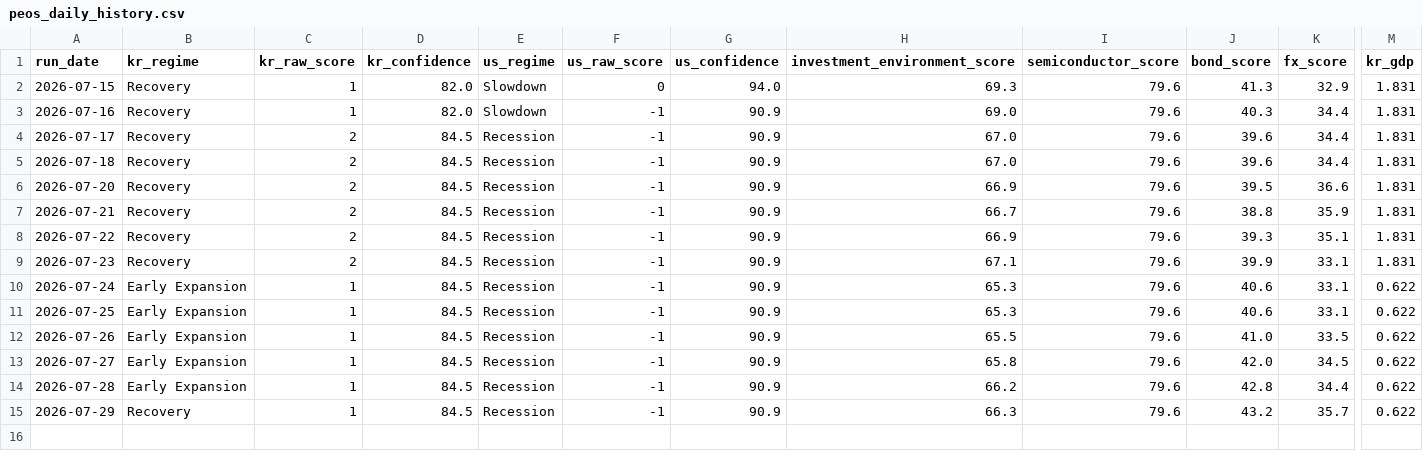
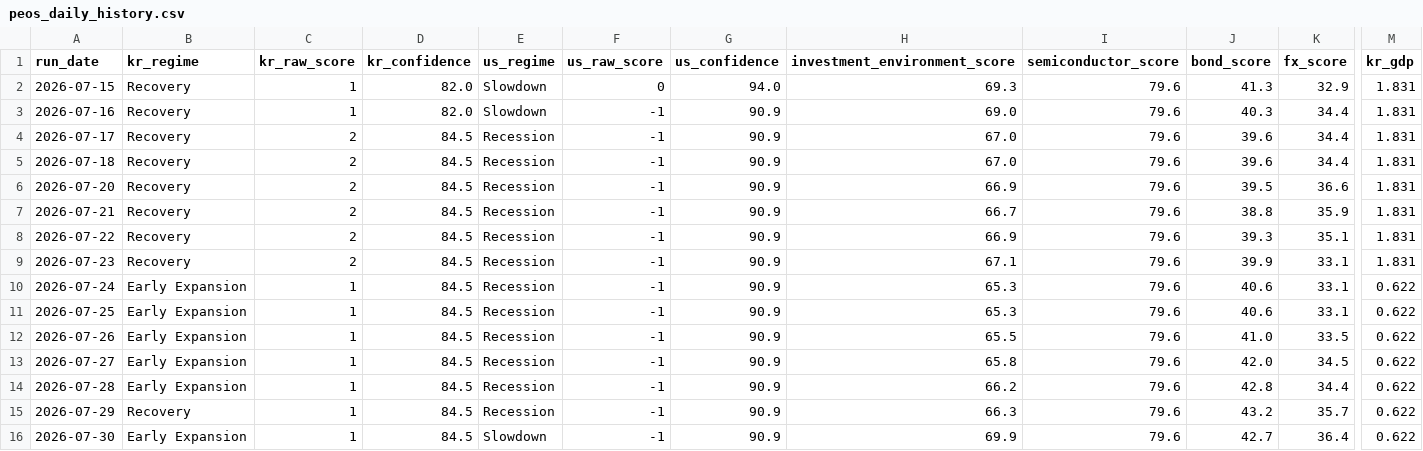
Before and after one commit to stevekoo-ai/Repo_name, a CSV file: data/peos_daily_history.csv, drawn as a sheet; only a part is shown, gaps mark what is left out; rows hold the shown columns only; the diff names each change by its address in the sheet, - before the commit and + after, or states it on an @@ line.

```diff
--- a/data/peos_daily_history.csv
+++ b/data/peos_daily_history.csv
+row 16: 2026-07-30 | Early Expansion | 1 | 84.5 | Slowdown | -1 | 90.9 | 69.9 | 79.6 | 42.7 | 36.4 | 0.622
```
Also changed, not shown: data/normalized/ecos_kr_10y_yield.csv, data/normalized/ecos_kr_3y_yield.csv, 13 other files.
